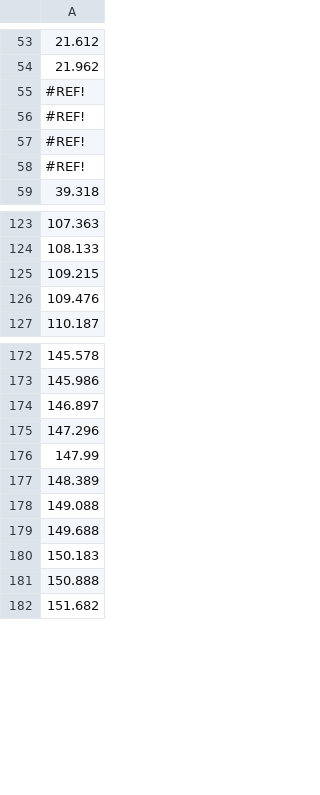
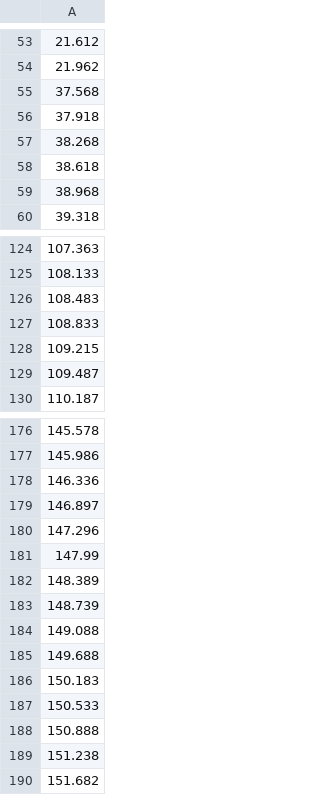
Before and after one commit to wata0611/Remix, a CSV file: Assets/Resources/CSV/Notes.csv, drawn as a sheet; only a part is shown, gaps mark what is left out; the diff covers the shown part only.

```diff
--- a/Assets/Resources/CSV/Notes.csv
+++ b/Assets/Resources/CSV/Notes.csv
@@ -54,6 +54,7 @@
 21.962,
-#REF!,
-#REF!,
-#REF!,
-#REF!,
+37.568,
+37.918,
+38.268,
+38.618,
+38.968,
 39.318,
@@ -124,4 +125,6 @@
 108.133,
+108.483,
+108.833,
 109.215,
-109.476,
+109.487,
 110.187,
@@ -173,2 +177,3 @@
 145.986,
+146.336,
 146.897,
@@ -177,2 +182,3 @@
 148.389,
+148.739,
 149.088,
@@ -180,3 +186,5 @@
 150.183,
+150.533,
 150.888,
+151.238,
 151.682,
```
Also changed, not shown: 2 added rows elsewhere in this file, 4 other files.
